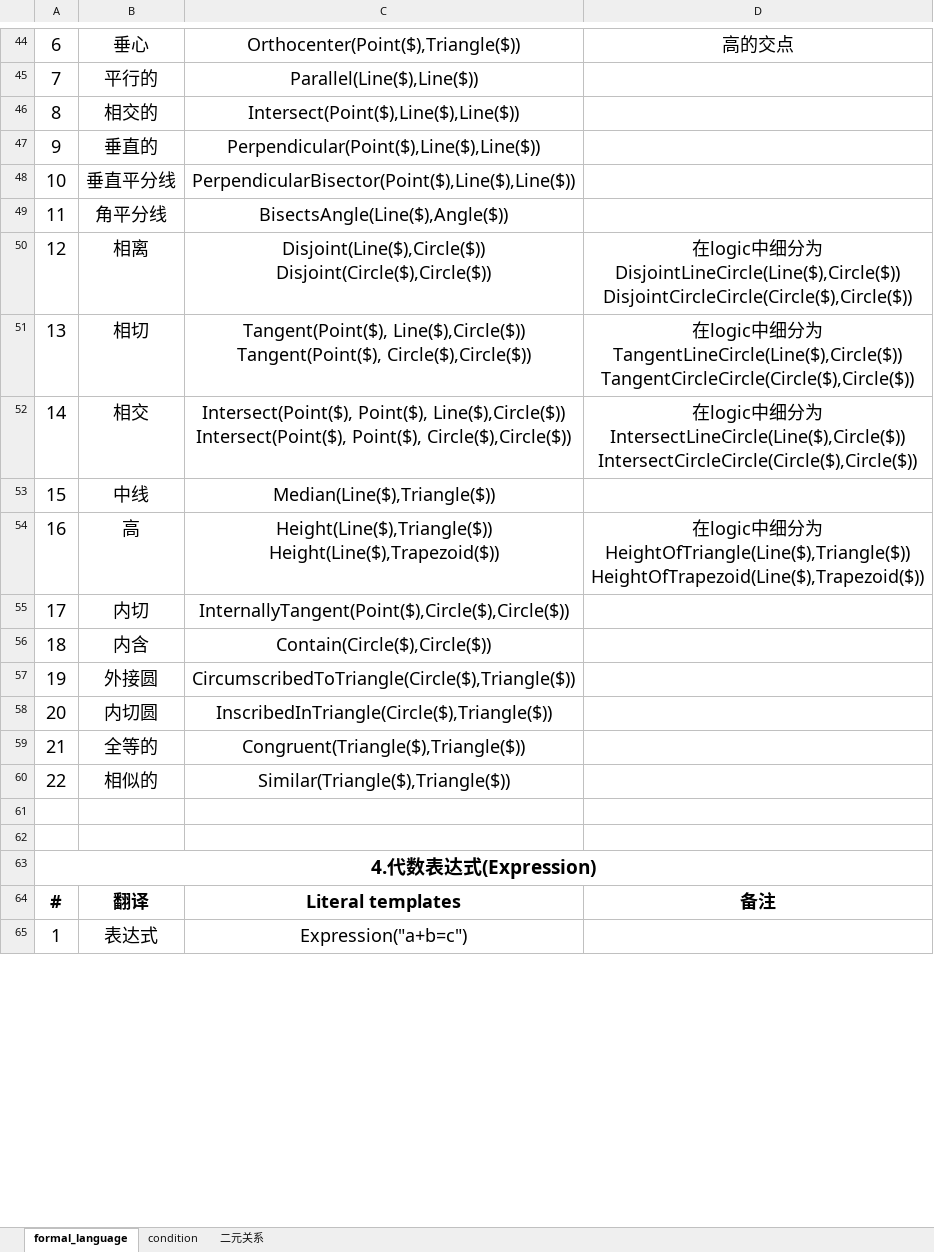
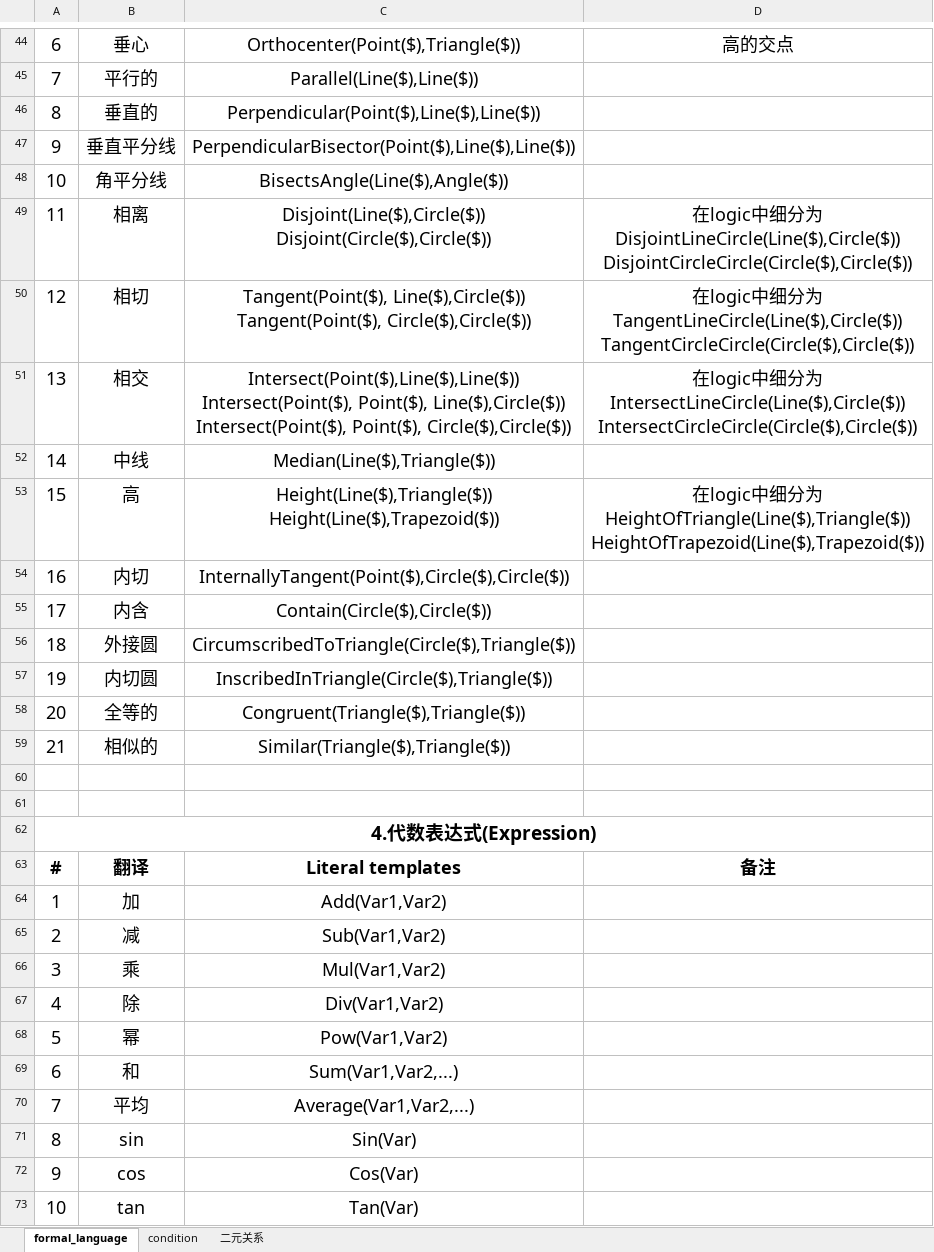
Before and after one commit to BitSecret/HyperGNet, an Excel workbook: GeoMechanical/doc/formal_language v1.0.xlsx, sheet formal_language, drawn as a sheet; only a part is shown, gaps mark what is left out; values as stored, in another font and other column widths than the file's, no borders; removed rows and columns are numbered as before the commit, all else as after; ↵ is a line break in a cell; the diff covers the shown part only; the diff names each change by its address in the sheet, - before the commit and + after, or states it on an @@ line.

```diff
--- a/GeoMechanical/doc/formal_language v1.0.xlsx (sheet formal_language)
+++ b/GeoMechanical/doc/formal_language v1.0.xlsx (sheet formal_language)
-B46: 相交的
+B46: 垂直的
-C46: Intersect(Point($),Line($),Line($))
+C46: Perpendicular(Point($),Line($),Line($))
-B47: 垂直的
+B47: 垂直平分线
-C47: Perpendicular(Point($),Line($),Line($))
+C47: PerpendicularBisector(Point($),Line($),Line($))
-B48: 垂直平分线
+B48: 角平分线
-C48: PerpendicularBisector(Point($),Line($),Line($))
+C48: BisectsAngle(Line($),Angle($))
-row 49: 11 | 角平分线 | BisectsAngle(Line($),Angle($))
-A49: 12
+A49: 11
-A50: 13
+A50: 12
-A51: 14
+A51: 13
-C51: Intersect(Point($), Point($),…
+C51: Intersect(Point($),Line($),Line($)) ↵ Intersect(Point($), Point($),…
-A52: 15
+A52: 14
-A53: 16
+A53: 15
-A54: 17
+A54: 16
-A55: 18
+A55: 17
-A56: 19
+A56: 18
-A57: 20
+A57: 19
-A58: 21
+A58: 20
-A59: 22
+A59: 21
-B64: 表达式
+B64: 加
-C64: Expression("a+b=c")
+C64: Add(Var1,Var2)
+row 65: 2 | 减 | Sub(Var1,Var2)
+row 66: 3 | 乘 | Mul(Var1,Var2)
+row 67: 4 | 除 | Div(Var1,Var2)
+row 68: 5 | 幂 | Pow(Var1,Var2)
+row 69: 6 | 和 | Sum(Var1,Var2,...)
+row 70: 7 | 平均 | Average(Var1,Var2,...)
+row 71: 8 | sin | Sin(Var)
+row 72: 9 | cos | Cos(Var)
+row 73: 10 | tan | Tan(Var)
```
Also changed, not shown: 2 added rows, 4 edited cells and cell formats elsewhere in this sheet, 6 other files.
